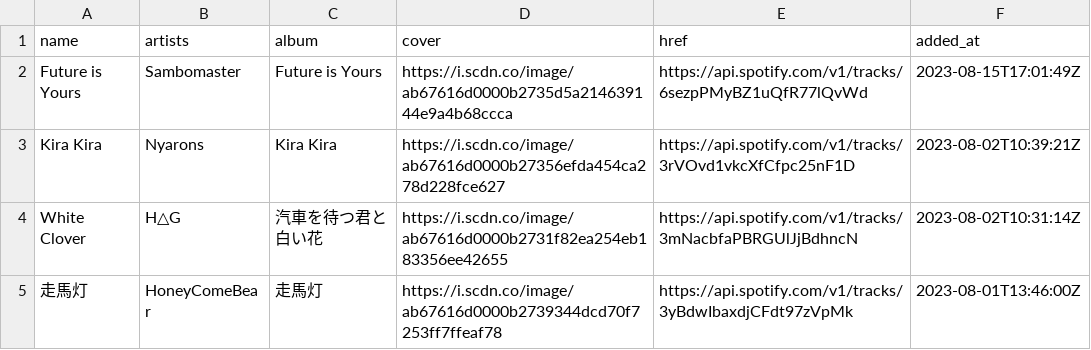
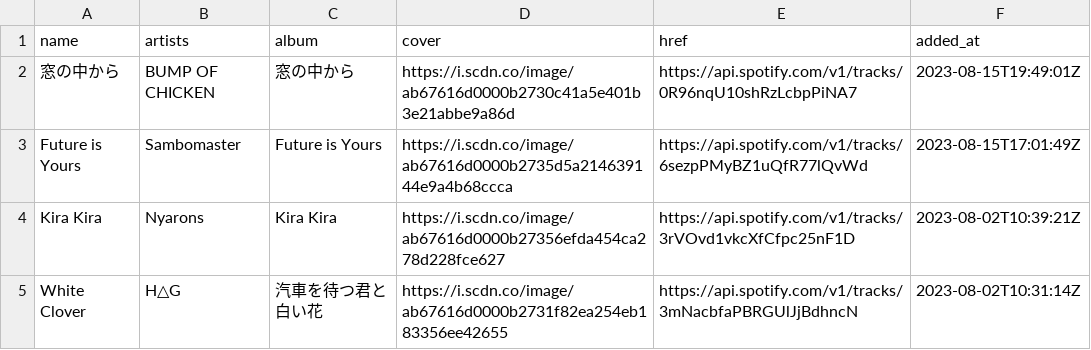
Before and after one commit to nyok/MySpotifyLikedSongs, a TSV file: LikedSongs/LikedSongs.tsv, drawn as a sheet; only a part is shown; the shorter side is filled out with more unchanged rows.

Commit message:
New songs (Automatic update)

```diff
--- a/LikedSongs/LikedSongs.tsv
+++ b/LikedSongs/LikedSongs.tsv
@@ -1,2 +1,3 @@
 name	artists	album	cover	href	added_at
+窓の中から	BUMP OF CHICKEN	窓の中から	https://i.scdn.co/image/ab67616d0000b2730c41a5e401b3e21abbe9a86d	https://api.spotify.com/v1/tracks/0R96nqU10shRzLcbpPiNA7	2023-08-15T19:49:01Z
 Future is Yours	Sambomaster	Future is Yours	https://i.scdn.co/image/ab67616d0000b2735d5a214639144e9a4b68ccca	https://api.spotify.com/v1/tracks/6sezpPMyBZ1uQfR77lQvWd	2023-08-15T17:01:49Z
```
